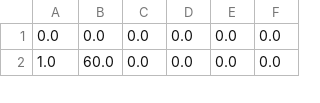
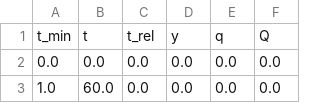
Before and after one commit to Holger-Paxi/Catchment_Modelling, a CSV file: Outputs_CM_Assignment_3/Q_Kinematic_model.csv, drawn as a sheet; only a part is shown; the diff names each change by its address in the sheet, - before the commit and + after, or states it on an @@ line.

```diff
--- a/Outputs_CM_Assignment_3/Q_Kinematic_model.csv
+++ b/Outputs_CM_Assignment_3/Q_Kinematic_model.csv
+row 1: t_min | t | t_rel | y | q | Q
```
Also changed, not shown: Outputs_CM_Assignment_3/Q_Pond_model.csv, 4 other files.
